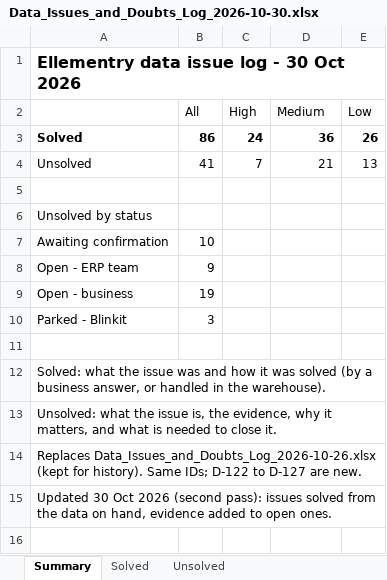
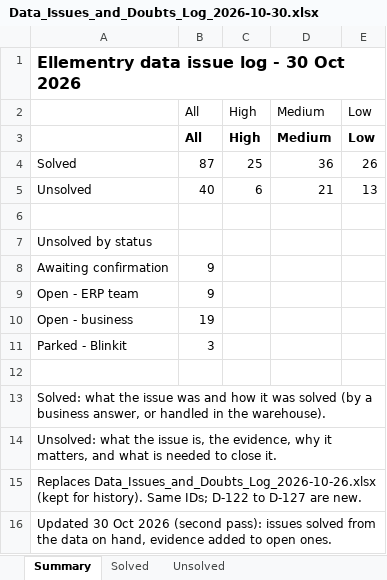
Before and after one commit to ellementry01/data-analysis_zohoreverse, an Excel workbook: warehouse/docs/Data_Issues_and_Doubts_Log_2026-10-30.xlsx, sheet Summary, drawn as a sheet; values as stored, in another font and other column widths than the file's, no borders; addresses are those after the commit; the diff names each change by its address in the sheet, - before the commit and + after, or states it on an @@ line.

```diff
--- a/warehouse/docs/Data_Issues_and_Doubts_Log_2026-10-30.xlsx (sheet Summary)
+++ b/warehouse/docs/Data_Issues_and_Doubts_Log_2026-10-30.xlsx (sheet Summary)
+row 3:  | All | High | Medium | Low
-A4:E4 bold: on
+A4:E4 bold: off
-B4: 86
+B4: 87
-C4: 24
+C4: 25
-B5: 41
+B5: 40
-C5: 7
+C5: 6
-B8: 10
+B8: 9
```
Also changed, not shown: sheet Unsolved, sheet Solved, 10 other files.
